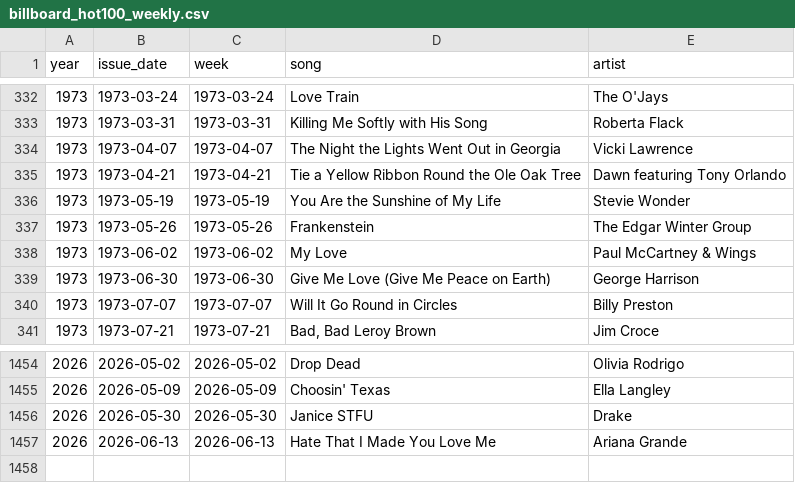
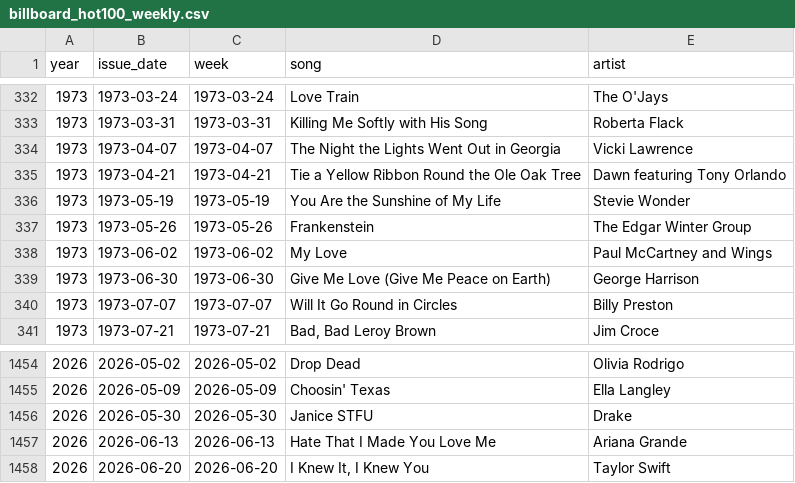
Before and after one commit to caevruss/billboard-hot100-scraper, a CSV file: DataSources/billboard_hot100_weekly.csv, drawn as a sheet; only a part is shown, gaps mark what is left out.

```diff
--- a/DataSources/billboard_hot100_weekly.csv
+++ b/DataSources/billboard_hot100_weekly.csv
@@ -337,3 +337,3 @@ year,issue_date,week,song,artist
 1973,1973-05-26,1973-05-26,Frankenstein,The Edgar Winter Group
-1973,1973-06-02,1973-06-02,My Love,Paul McCartney & Wings
+1973,1973-06-02,1973-06-02,My Love,Paul McCartney and Wings
 1973,1973-06-30,1973-06-30,Give Me Love (Give Me Peace on Earth),George Harrison
@@ -1457 +1457,2 @@ year,issue_date,week,song,artist
 2026,2026-06-13,2026-06-13,Hate That I Made You Love Me,Ariana Grande
+2026,2026-06-20,2026-06-20,"I Knew It, I Knew You",Taylor Swift
```
Also changed, not shown: 3 other files.
